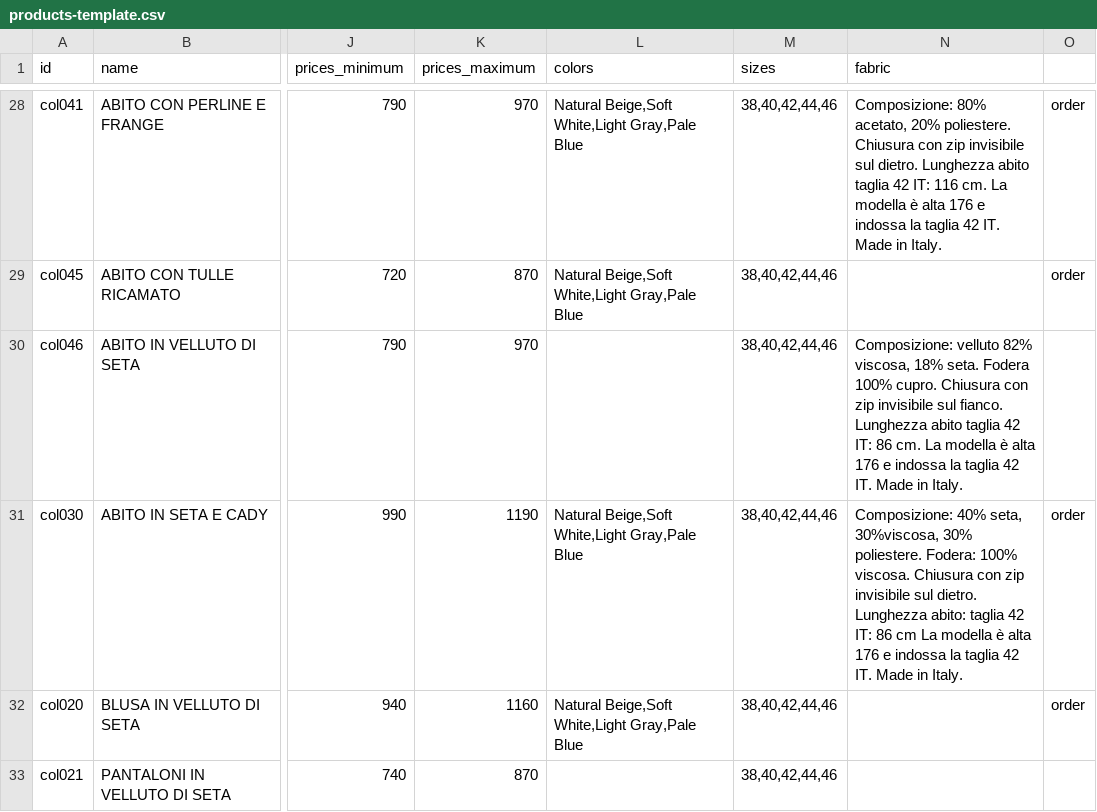
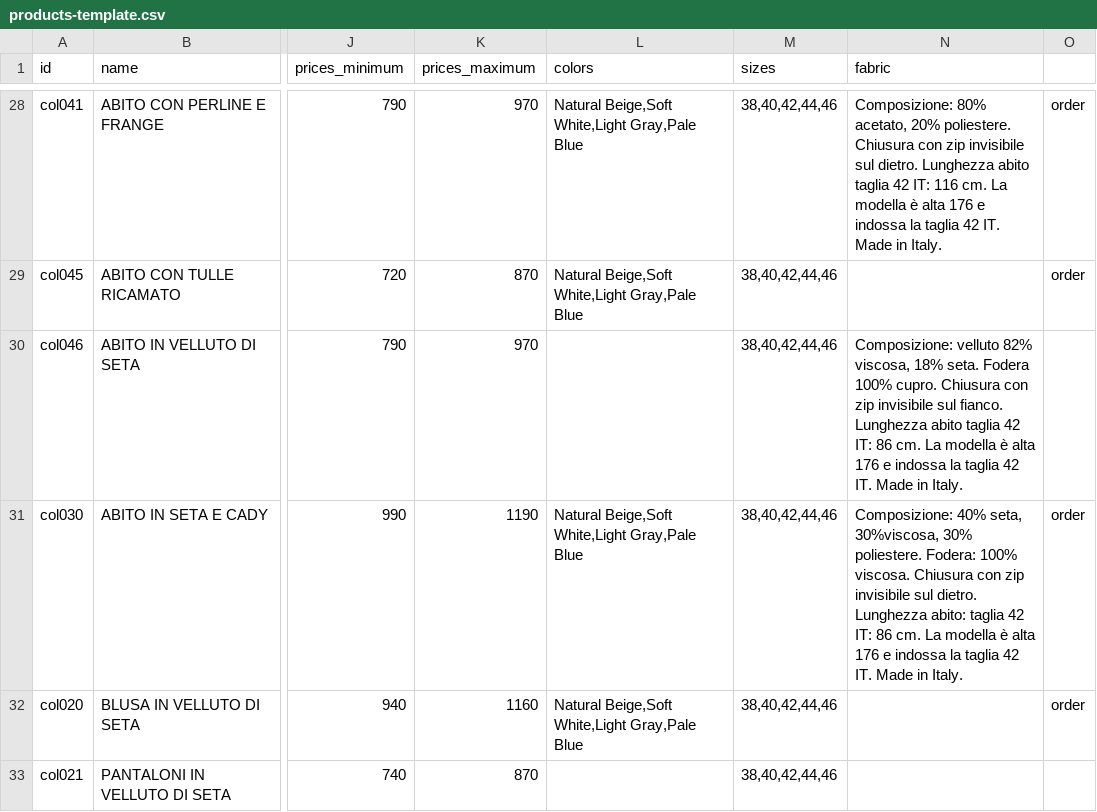
Before and after one commit to DeodatoS/atelier-site, a CSV file: assets/data/products-template.csv, drawn as a sheet; only a part is shown, gaps mark what is left out; the diff names each change by its address in the sheet, - before the commit and + after, or states it on an @@ line.

Commit message:
Update products CSV from Google Sheets - 2025-11-07T17:14:00.118Z

```diff
--- a/assets/data/products-template.csv
+++ b/assets/data/products-template.csv
-N31 (fabric): …IT: 86 cm La modella…
+N31 (fabric): …IT: 86 cm. La modella…
```
